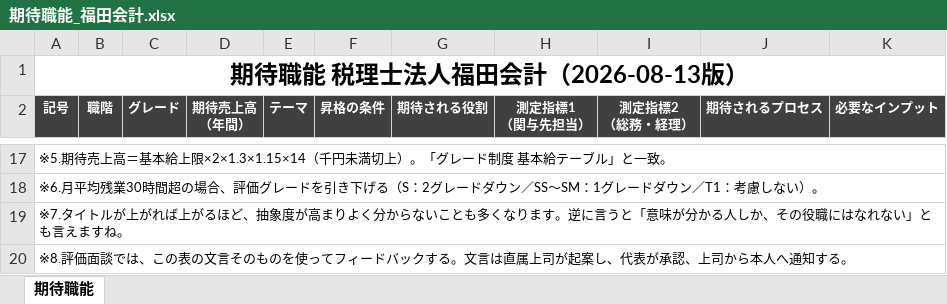
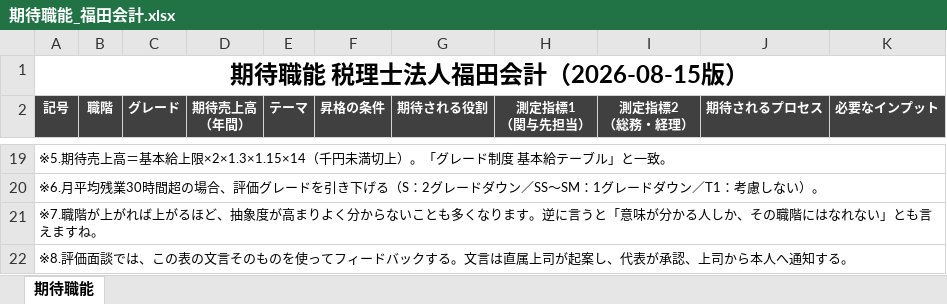
Before and after one commit to hide0723/claude-skills, an Excel workbook: role-expectations/期待職能_福田会計.xlsx, sheet 期待職能, drawn as a sheet; only a part is shown, gaps mark what is left out; values as stored, in another font and other column widths than the file's, no borders; addresses are those after the commit; the diff covers the shown part only; the diff names each change by its address in the sheet, - before the commit and + after, or states it on an @@ line.

```diff
--- a/role-expectations/期待職能_福田会計.xlsx (sheet 期待職能)
+++ b/role-expectations/期待職能_福田会計.xlsx (sheet 期待職能)
-A1 (記号): 期待職能 税理士法人福田会計（2026-08-13版）
+A1 (記号): 期待職能 税理士法人福田会計（2026-08-15版）
-A21 (記号): ※7.タイトルが上がれば上がるほど、抽象度が高まりよく分からないことも多くなります。逆に言うと「意味が分かる人しか、その役職にはなれ…
+A21 (記号): ※7.職階が上がれば上がるほど、抽象度が高まりよく分からないことも多くなります。逆に言うと「意味が分かる人しか、その職階にはなれ…
```
Also changed, not shown: 4 added rows, 2 removed rows and 26 edited cells elsewhere in this sheet, 7 other files.
